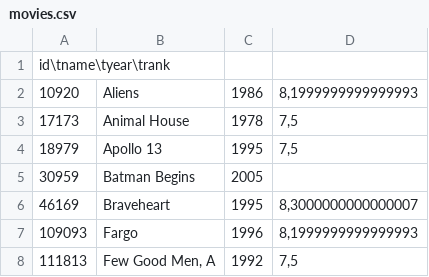
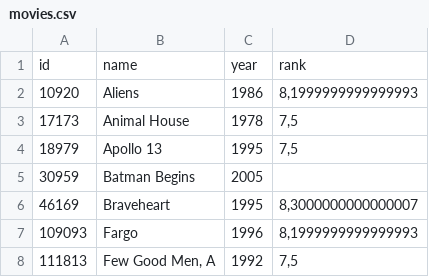
Before and after one commit to makramjandar/Moviz, a CSV file: data/movies.csv, drawn as a sheet; only a part is shown; removed rows and columns are numbered as before the commit, all else as after; the diff names each change by its address in the sheet, - before the commit and + after, or states it on an @@ line.

Commit message:
Update movies.csv

```diff
--- a/data/movies.csv
+++ b/data/movies.csv
-row 1: id\tname\tyear\trank
+row 1: id | name | year | rank
```
